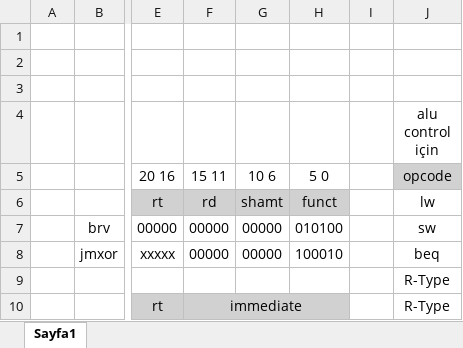
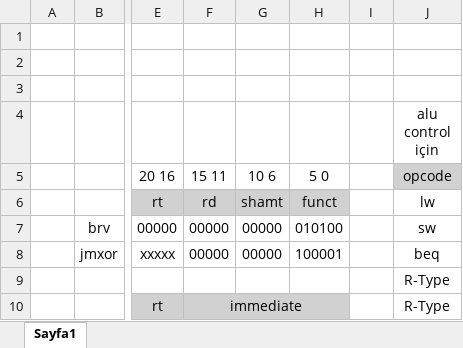
Before and after one commit to karagultm/DataPath, an Excel workbook: instrucitons.xlsx, sheet Sayfa1, drawn as a sheet; only a part is shown, gaps mark what is left out; values as stored, in another font and other column widths than the file's, no borders; the diff names each change by its address in the sheet, - before the commit and + after, or states it on an @@ line.

Commit message:
design update

```diff
--- a/instrucitons.xlsx (sheet Sayfa1)
+++ b/instrucitons.xlsx (sheet Sayfa1)
-H8: 100010
+H8: 100001
```
